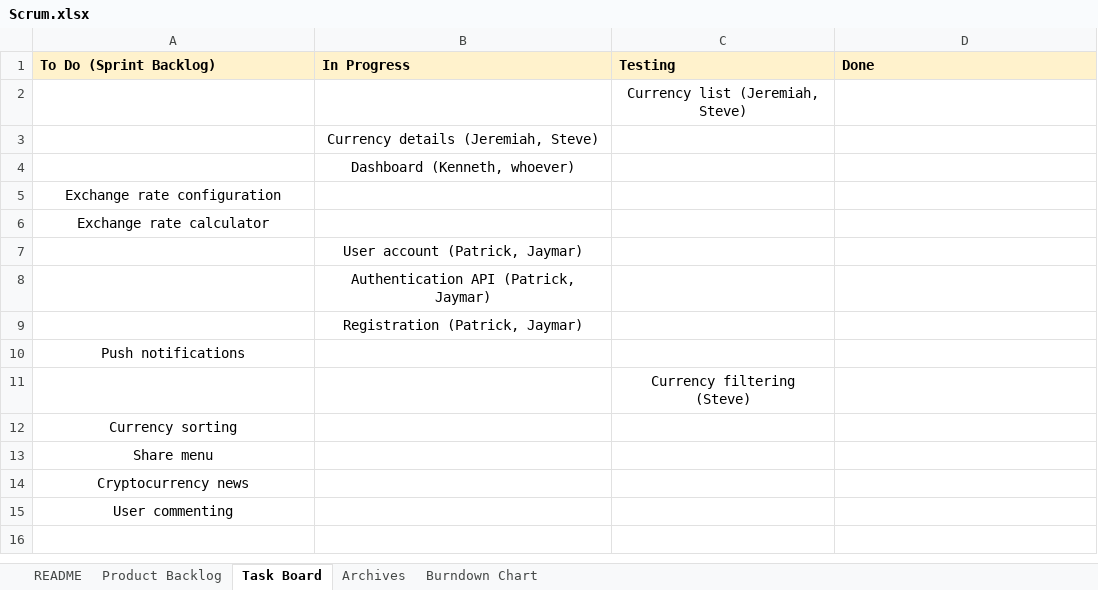
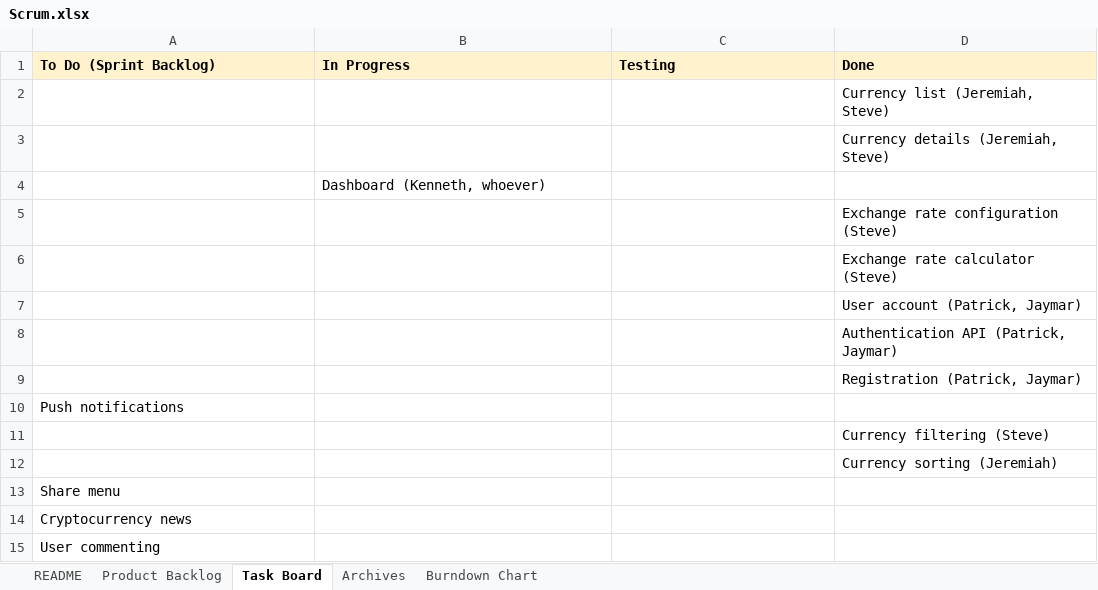
Before and after one commit to sguar001/CoinStalker, an Excel workbook: docs/Scrum.xlsx, sheet Task Board, drawn as a sheet; values as stored, in another font and other column widths than the file's, no borders; removed rows and columns are numbered as before the commit, all else as after; the diff names each change by its address in the sheet, - before the commit and + after, or states it on an @@ line.

```diff
--- a/docs/Scrum.xlsx (sheet Task Board)
+++ b/docs/Scrum.xlsx (sheet Task Board)
-row 2:  |  | Currency list (Jeremiah, Steve)
-row 3:  | Currency details (Jeremiah, Steve)
+row 2:  |  |  | Currency list (Jeremiah, Steve)
+row 3:  |  |  | Currency details (Jeremiah, Steve)
-B4 alignment: center
+B4 alignment: left
-row 5: Exchange rate configuration
-row 6: Exchange rate calculator
-row 7:  | User account (Patrick, Jaymar)
-row 8:  | Authentication API (Patrick, Jaymar)
-row 9:  | Registration (Patrick, Jaymar)
+row 5:  |  |  | Exchange rate configuration (Steve)
+row 6:  |  |  | Exchange rate calculator (Steve)
+row 7:  |  |  | User account (Patrick, Jaymar)
+row 8:  |  |  | Authentication API (Patrick, Jaymar)
+row 9:  |  |  | Registration (Patrick, Jaymar)
-A10 alignment: center
+A10 alignment: left
-row 11:  |  | Currency filtering (Steve)
-row 12: Currency sorting
+row 11:  |  |  | Currency filtering (Steve)
+row 12:  |  |  | Currency sorting (Jeremiah)
-A13:A15 alignment: center
+A13:A15 alignment: left
```
Also changed, not shown: sheet Burndown Chart, sheet Archives, charts or pictures.
